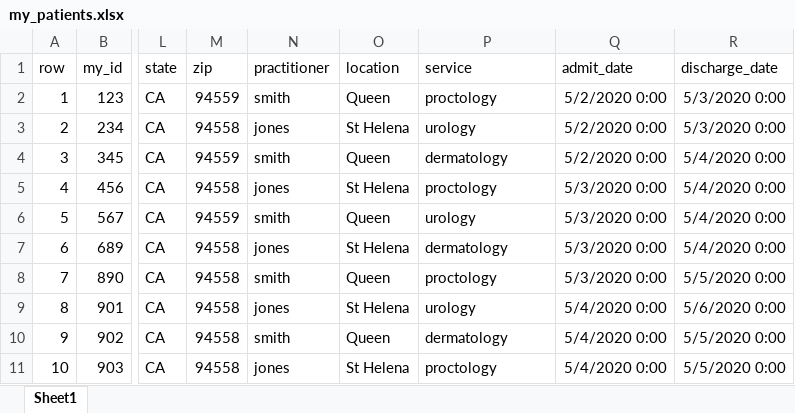
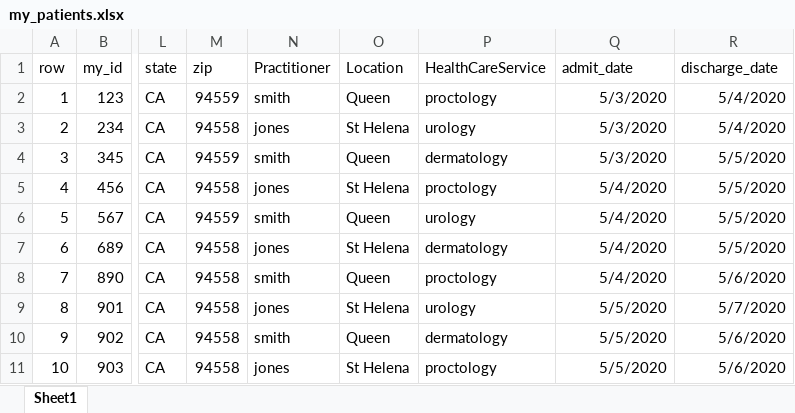
Before and after one commit to argonautproject/patient-lists, an Excel workbook: my_patients.xlsx, sheet Sheet1, drawn as a sheet; only a part is shown, gaps mark what is left out; values as stored, in another font and other column widths than the file's, no borders; the diff names each change by its address in the sheet, - before the commit and + after, or states it on an @@ line.

Commit message:
add pl spreadsheet and my_notes

```diff
--- a/my_patients.xlsx (sheet Sheet1)
+++ b/my_patients.xlsx (sheet Sheet1)
-N1: practitioner
+N1: Practitioner
-O1: location
+O1: Location
-P1: service
+P1: HealthCareService
-Q2:Q4 (admit_date): 5/2/2020 0:00
+Q2:Q4 (admit_date): 5/3/2020
-R2:R3 (discharge_date): 5/3/2020 0:00
+R2:R3 (discharge_date): 5/4/2020
-R4:R7 (discharge_date): 5/4/2020 0:00
+R4:R7 (discharge_date): 5/5/2020
-Q5:Q8 (admit_date): 5/3/2020 0:00
+Q5:Q8 (admit_date): 5/4/2020
-R8 (discharge_date): 5/5/2020 0:00
+R8 (discharge_date): 5/6/2020
-Q9:Q11 (admit_date): 5/4/2020 0:00
+Q9:Q11 (admit_date): 5/5/2020
-R9 (discharge_date): 5/6/2020 0:00
+R9 (discharge_date): 5/7/2020
-R10:R11 (discharge_date): 5/5/2020 0:00
+R10:R11 (discharge_date): 5/6/2020
```
Also changed, not shown: 2 other files.
